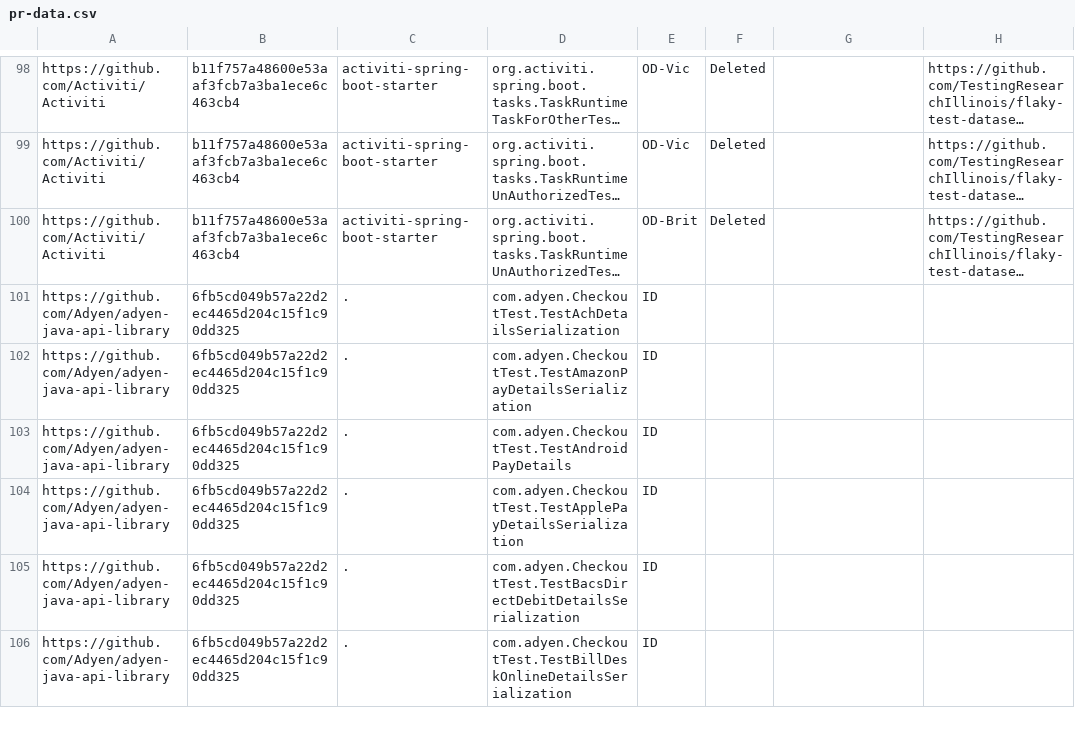
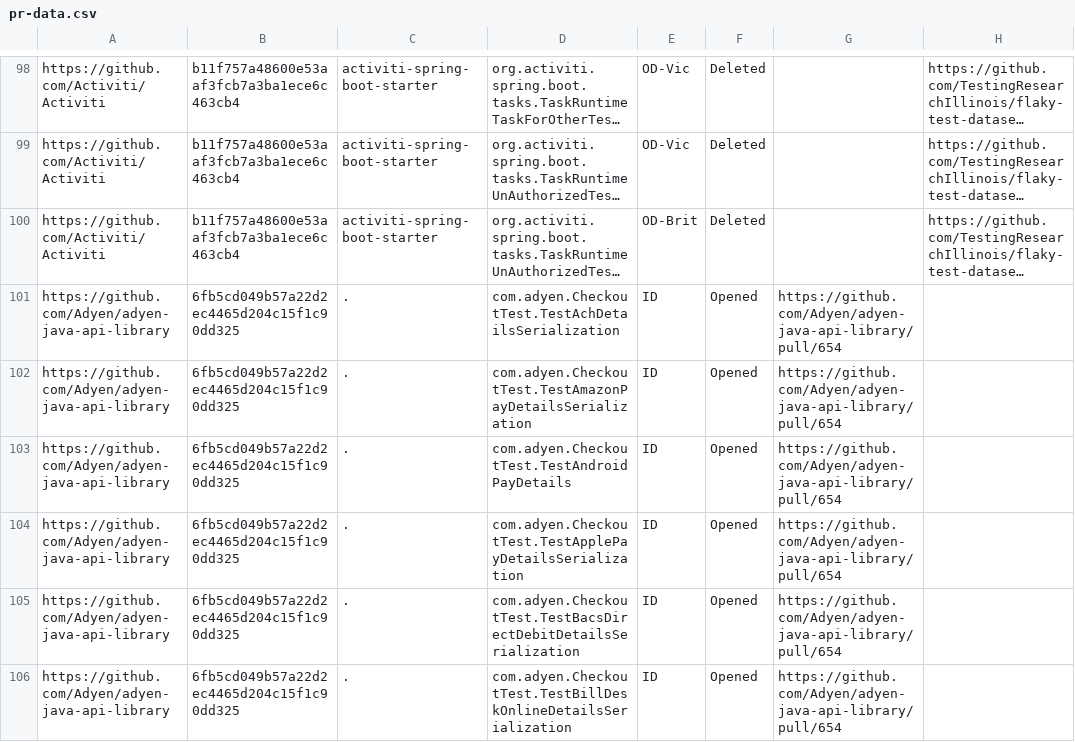
Before and after one commit to TestingResearchIllinois/idoft, a CSV file: pr-data.csv, drawn as a sheet; only a part is shown, gaps mark what is left out; long unchanged cells end in …; the diff covers the shown part only; the diff names each change by its address in the sheet, - before the commit and + after, or states it on an @@ line.

Commit message:
open pr

```diff
--- a/pr-data.csv
+++ b/pr-data.csv
-F101:F106: (empty)
+F101:F106: Opened
-G101:G106: (empty)
+G101:G106: https://github.com/Adyen/adyen-java-api-library/pull/654
```
Also changed, not shown: 12 edited cells elsewhere in this file.
